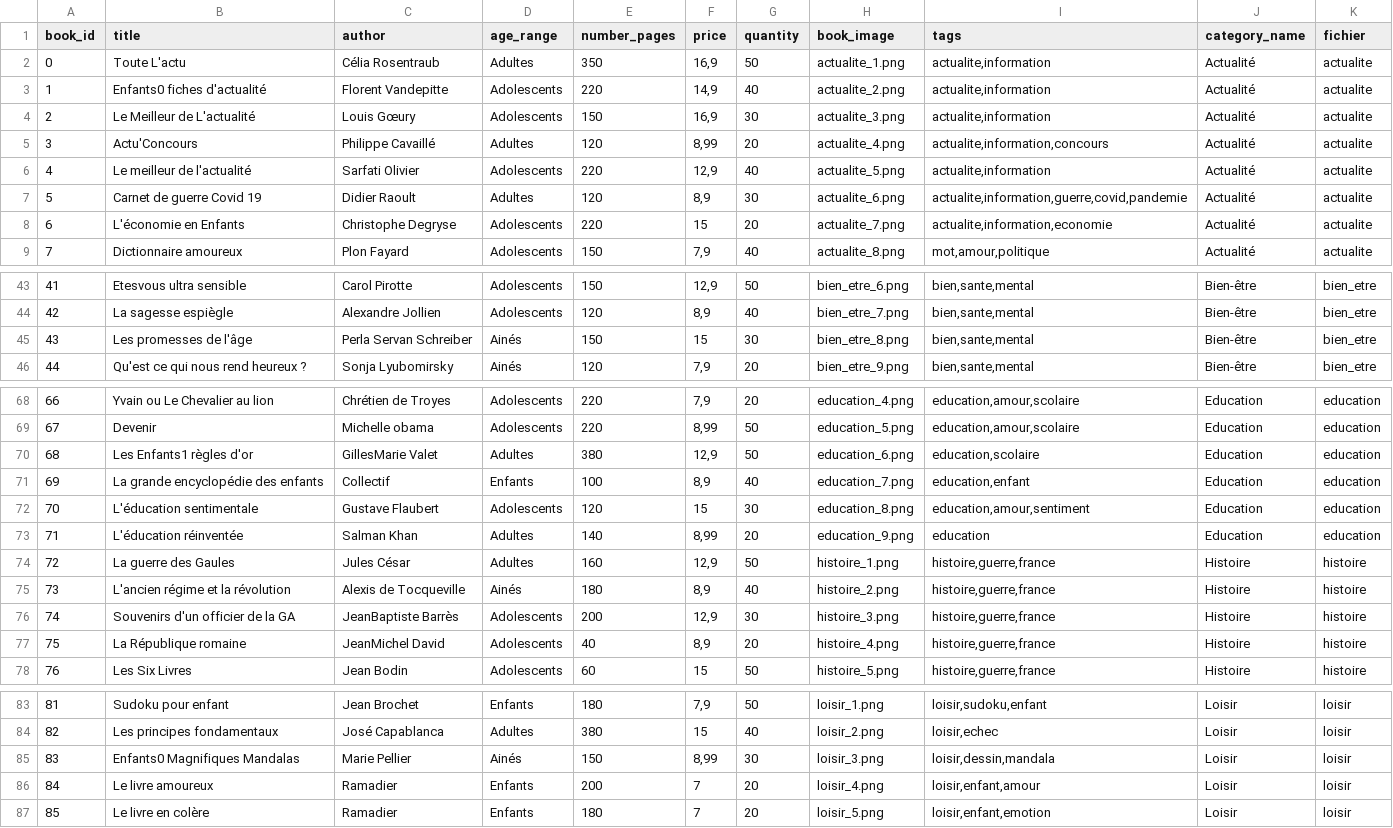
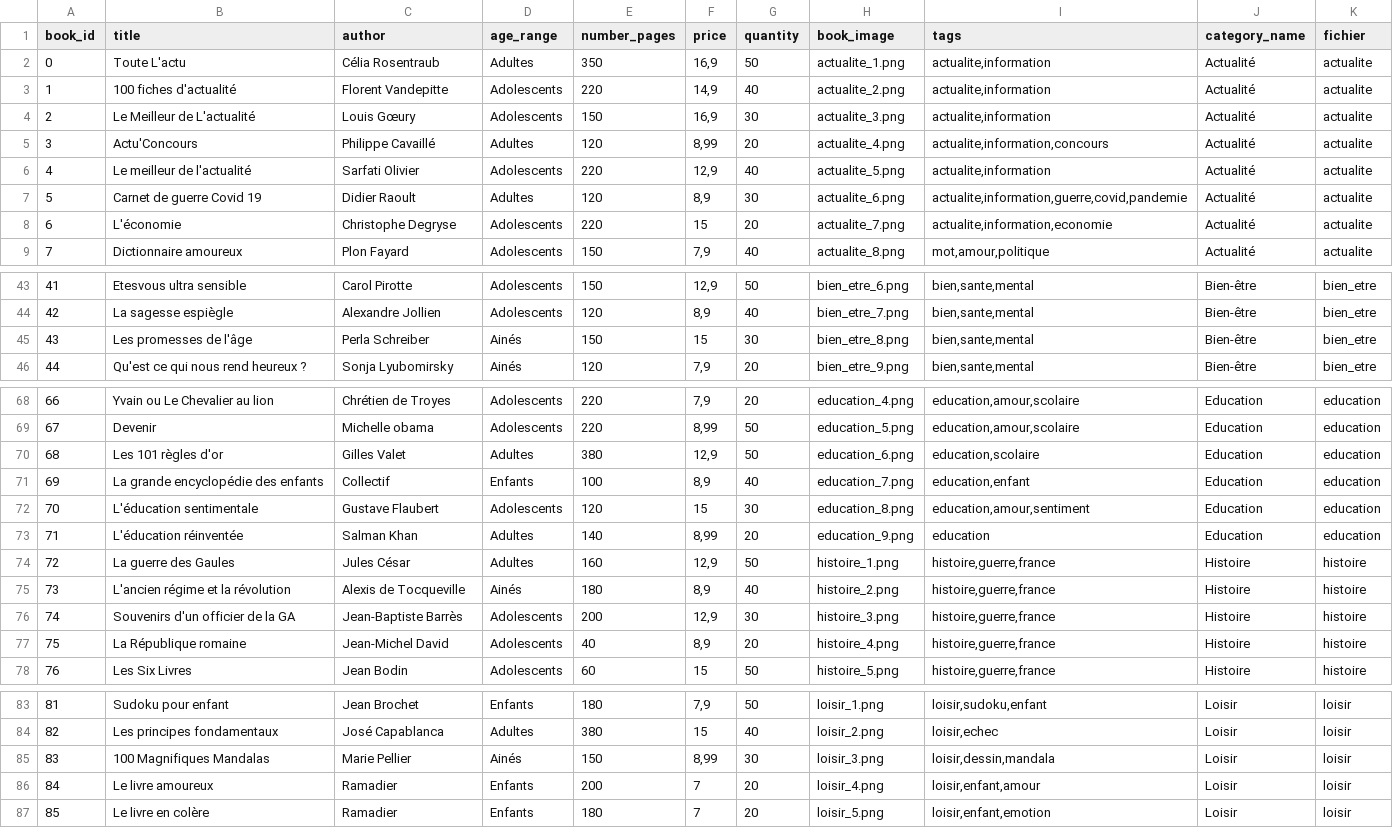
Before and after one commit to Salma-Bch/bookin, a CSV file: www/ressources/bd/db_book.csv, drawn as a sheet; only a part is shown, gaps mark what is left out; the diff covers the shown part only.

Commit message:
...

```diff
--- a/www/ressources/bd/db_book.csv
+++ b/www/ressources/bd/db_book.csv
@@ -2,3 +2,3 @@ book_id;title;author;age_range;number_pages;price;quantity;book_image;tags;categ
 0;Toute L'actu;Célia Rosentraub;Adultes;350;16,9;50;actualite_1.png;actualite,information;Actualité;actualite
-1;Enfants0 fiches d'actualité;Florent Vandepitte;Adolescents;220;14,9;40;actualite_2.png;actualite,information;Actualité;actualite
+1;100 fiches d'actualité;Florent Vandepitte;Adolescents;220;14,9;40;actualite_2.png;actualite,information;Actualité;actualite
 2;Le Meilleur de L'actualité;Louis Gœury;Adolescents;150;16,9;30;actualite_3.png;actualite,information;Actualité;actualite
@@ -7,3 +7,3 @@ book_id;title;author;age_range;number_pages;price;quantity;book_image;tags;categ
 5;Carnet de guerre Covid 19;Didier Raoult;Adultes;120;8,9;30;actualite_6.png;actualite,information,guerre,covid,pandemie;Actualité;actualite
-6;L'économie en Enfants;Christophe Degryse;Adolescents;220;15;20;actualite_7.png;actualite,information,economie;Actualité;actualite
+6;L'économie ;Christophe Degryse;Adolescents;220;15;20;actualite_7.png;actualite,information,economie;Actualité;actualite
 7;Dictionnaire amoureux ;Plon Fayard;Adolescents;150;7,9;40;actualite_8.png;mot,amour,politique;Actualité;actualite
@@ -44,3 +44,3 @@ book_id;title;author;age_range;number_pages;price;quantity;book_image;tags;categ
 42;La sagesse espiègle;Alexandre Jollien;Adolescents;120;8,9;40;bien_etre_7.png;bien,sante,mental;Bien-être;bien_etre
-43;Les promesses de l'âge;Perla Servan Schreiber;Ainés;150;15;30;bien_etre_8.png;bien,sante,mental;Bien-être;bien_etre
+43;Les promesses de l'âge;Perla Schreiber;Ainés;150;15;30;bien_etre_8.png;bien,sante,mental;Bien-être;bien_etre
 44;Qu'est ce qui nous rend heureux ?;Sonja Lyubomirsky;Ainés;120;7,9;20;bien_etre_9.png;bien,sante,mental;Bien-être;bien_etre
@@ -69,3 +69,3 @@ book_id;title;author;age_range;number_pages;price;quantity;book_image;tags;categ
 67;Devenir;Michelle obama;Adolescents;220;8,99;50;education_5.png;education,amour,scolaire;Education;education
-68;Les Enfants1 règles d'or;GillesMarie Valet;Adultes;380;12,9;50;education_6.png;education,scolaire;Education;education
+68;Les 101 règles d'or;Gilles Valet;Adultes;380;12,9;50;education_6.png;education,scolaire;Education;education
 69;La grande encyclopédie des enfants;Collectif;Enfants;100;8,9;40;education_7.png;education,enfant;Education;education
@@ -75,4 +75,4 @@ book_id;title;author;age_range;number_pages;price;quantity;book_image;tags;categ
 73;L'ancien régime et la révolution;Alexis de Tocqueville;Ainés;180;8,9;40;histoire_2.png;histoire,guerre,france;Histoire;histoire
-74;Souvenirs d'un officier de la GA;JeanBaptiste Barrès;Adolescents;200;12,9;30;histoire_3.png;histoire,guerre,france;Histoire;histoire
-75;La République romaine;JeanMichel David;Adolescents;40;8,9;20;histoire_4.png;histoire,guerre,france;Histoire;histoire
+74;Souvenirs d'un officier de la GA;Jean-Baptiste Barrès;Adolescents;200;12,9;30;histoire_3.png;histoire,guerre,france;Histoire;histoire
+75;La République romaine;Jean-Michel David;Adolescents;40;8,9;20;histoire_4.png;histoire,guerre,france;Histoire;histoire
 76;Les Six Livres;Jean Bodin;Adolescents;60;15;50;histoire_5.png;histoire,guerre,france;Histoire;histoire
@@ -84,3 +84,3 @@ book_id;title;author;age_range;number_pages;price;quantity;book_image;tags;categ
 82;Les principes fondamentaux;José Capablanca;Adultes;380;15;40;loisir_2.png;loisir,echec;Loisir;loisir
-83;Enfants0 Magnifiques Mandalas;Marie Pellier;Ainés;150;8,99;30;loisir_3.png;loisir,dessin,mandala;Loisir;loisir
+83;100 Magnifiques Mandalas;Marie Pellier;Ainés;150;8,99;30;loisir_3.png;loisir,dessin,mandala;Loisir;loisir
 84;Le livre amoureux;Ramadier;Enfants;200;7;20;loisir_4.png;loisir,enfant,amour;Loisir;loisir
```
Also changed, not shown: 1 edited cell elsewhere in this file.
